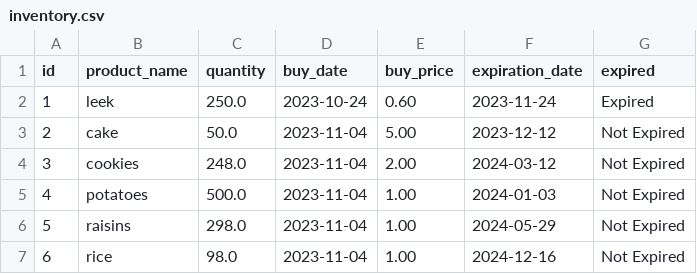
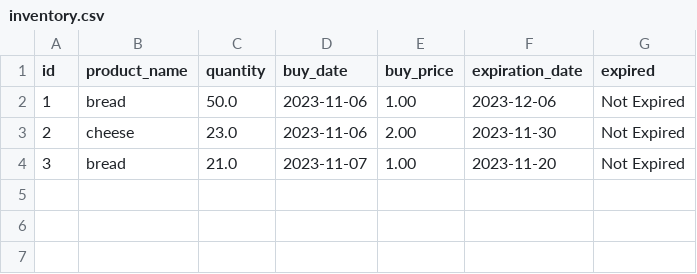
Before and after one commit to LeoniW101/SuperPyFinalFinal, a CSV file: inventory_data/inventory.csv, drawn as a sheet.

Commit message:
Update after feedback
Update time travel + remove from inventory when 0 after feedback. added feedback.txt file with feedback and own reasoning.

```diff
--- a/inventory_data/inventory.csv
+++ b/inventory_data/inventory.csv
@@ -1,7 +1,4 @@
 id,product_name,quantity,buy_date,buy_price,expiration_date,expired
-1,leek,250.0,2023-10-24,0.60,2023-11-24,Expired
-2,cake,50.0,2023-11-04,5.00,2023-12-12,Not Expired
-3,cookies,248.0,2023-11-04,2.00,2024-03-12,Not Expired
-4,potatoes,500.0,2023-11-04,1.00,2024-01-03,Not Expired
-5,raisins,298.0,2023-11-04,1.00,2024-05-29,Not Expired
-6,rice,98.0,2023-11-04,1.00,2024-12-16,Not Expired
+1,bread,50.0,2023-11-06,1.00,2023-12-06,Not Expired
+2,cheese,23.0,2023-11-06,2.00,2023-11-30,Not Expired
+3,bread,21.0,2023-11-07,1.00,2023-11-20,Not Expired
```
Also changed, not shown: inventory_data/bought.csv, inventory_data/sold.csv, 6 other files.
